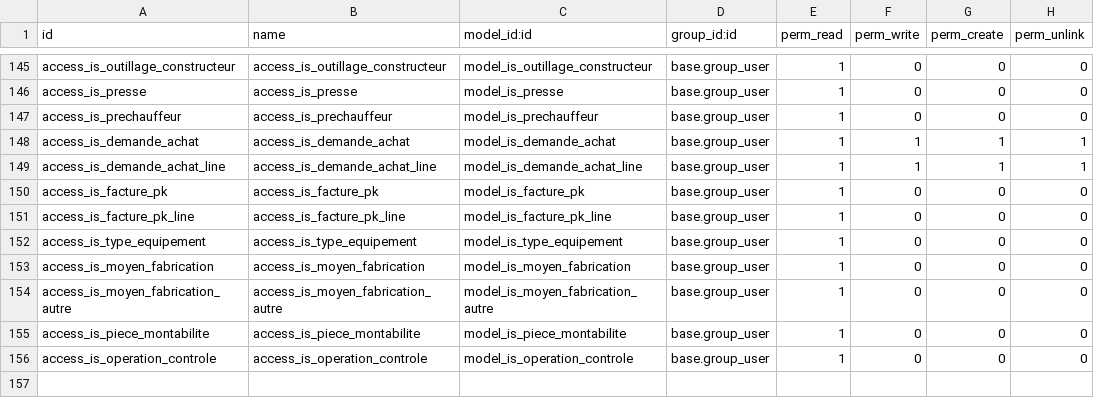
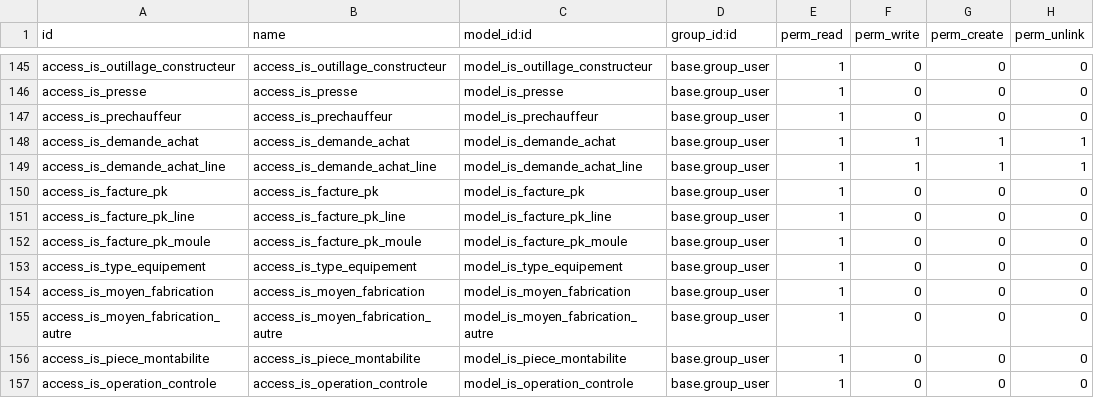
Before and after one commit to tonygalmiche/is_plastigray, a CSV file: security/ir.model.access.csv, drawn as a sheet; only a part is shown, gaps mark what is left out.

Commit message:
Demandes CC is_facture_pk

```diff
--- a/security/ir.model.access.csv
+++ b/security/ir.model.access.csv
@@ -151,2 +151,3 @@ access_is_facture_pk,access_is_facture_pk,model_is_facture_pk,base.group_user,1,
 access_is_facture_pk_line,access_is_facture_pk_line,model_is_facture_pk_line,base.group_user,1,0,0,0
+access_is_facture_pk_moule,access_is_facture_pk_moule,model_is_facture_pk_moule,base.group_user,1,0,0,0
 access_is_type_equipement,access_is_type_equipement,model_is_type_equipement,base.group_user,1,0,0,0
```
Also changed, not shown: 6 other files.
